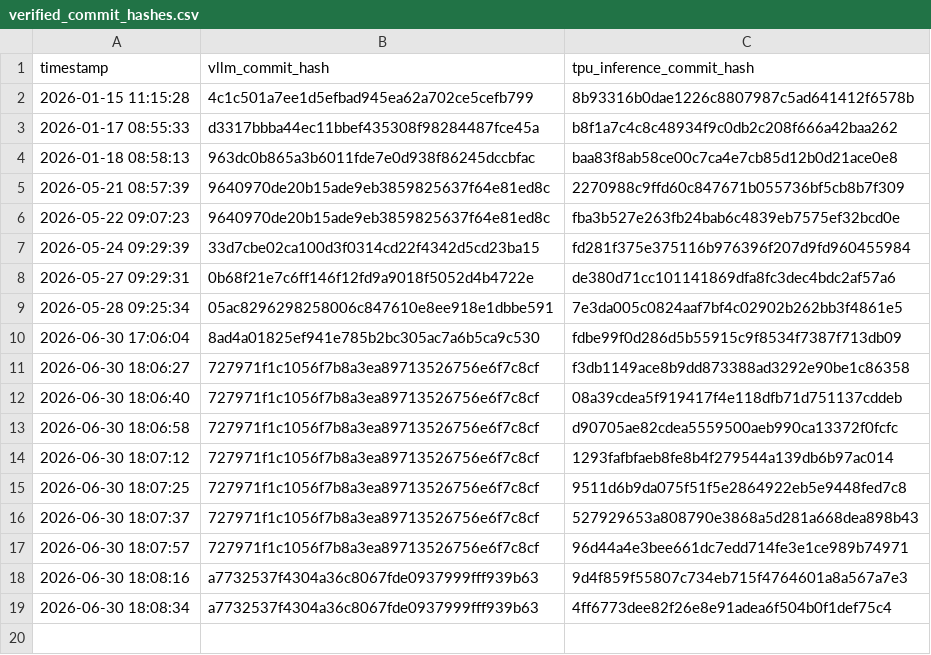
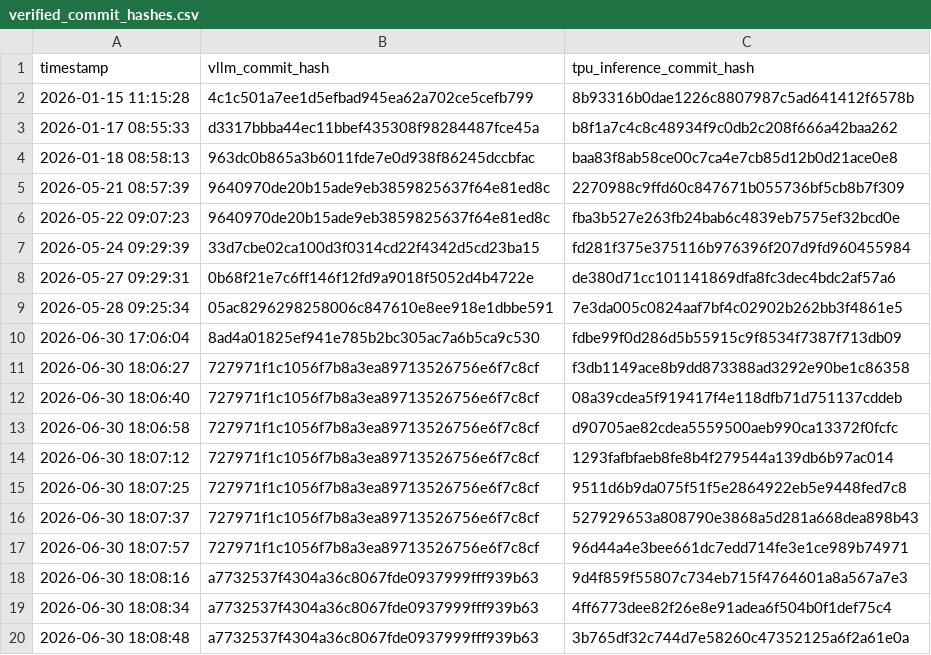
Before and after one commit to vllm-project/tpu-inference, a CSV file: verified_commit_hashes.csv, drawn as a sheet.

```diff
--- a/verified_commit_hashes.csv
+++ b/verified_commit_hashes.csv
@@ -19 +19,2 @@ timestamp,vllm_commit_hash,tpu_inference_commit_hash
 2026-06-30 18:08:34,a7732537f4304a36c8067fde0937999fff939b63,4ff6773dee82f26e8e91adea6f504b0f1def75c4
+2026-06-30 18:08:48,a7732537f4304a36c8067fde0937999fff939b63,3b765df32c744d7e58260c47352125a6f2a61e0a
```
